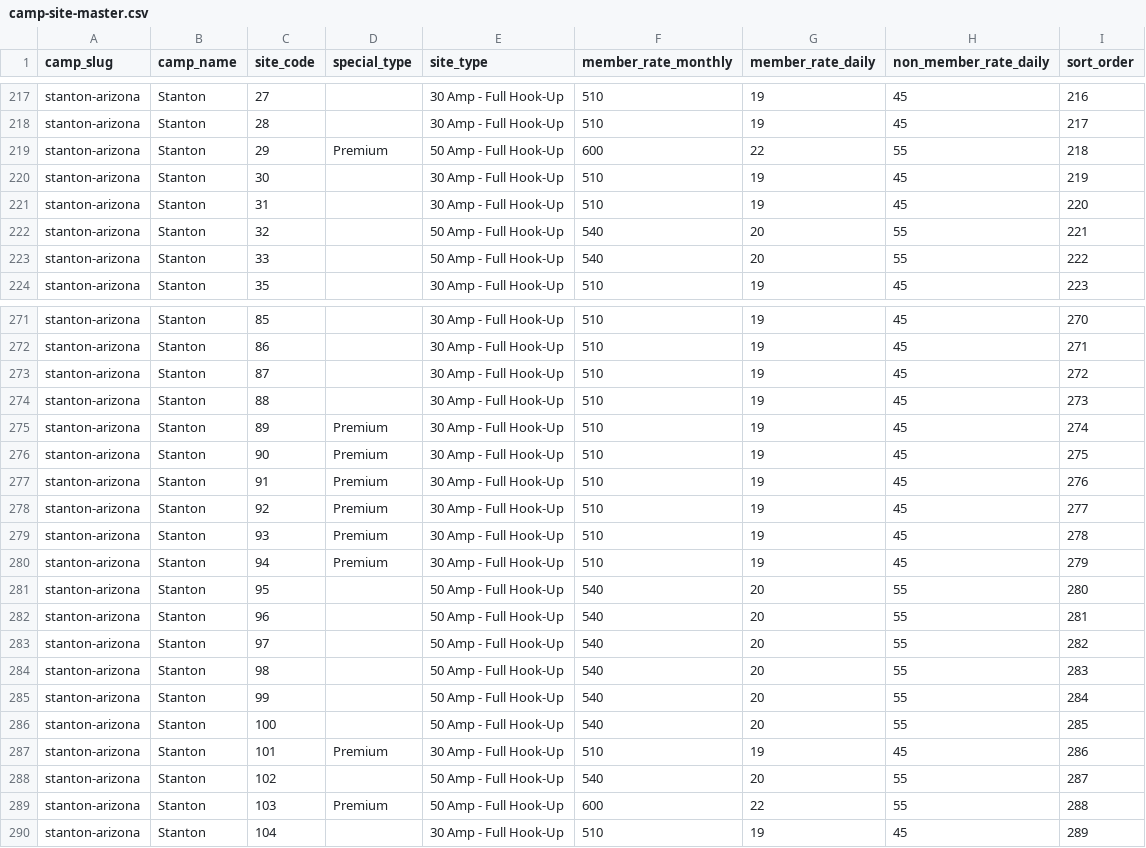
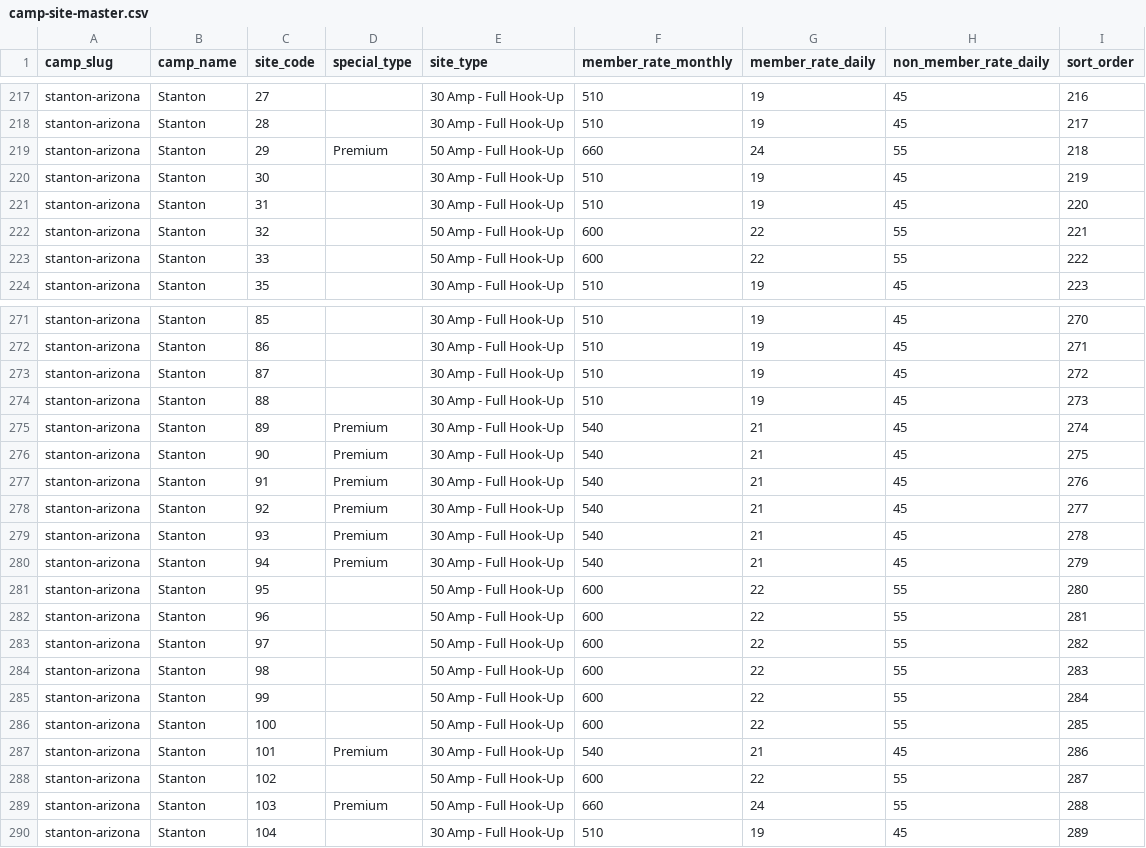
Before and after one commit to gmiller1004/ldma-50th, a CSV file: data/camp-reservations/camp-site-master.csv, drawn as a sheet; only a part is shown, gaps mark what is left out; the diff covers the shown part only.

```diff
--- a/data/camp-reservations/camp-site-master.csv
+++ b/data/camp-reservations/camp-site-master.csv
@@ -218,7 +218,7 @@ stanton-arizona,Stanton,27,,30 Amp - Full Hook-Up,510,19,45,216
 stanton-arizona,Stanton,28,,30 Amp - Full Hook-Up,510,19,45,217
-stanton-arizona,Stanton,29,Premium,50 Amp - Full Hook-Up,600,22,55,218
+stanton-arizona,Stanton,29,Premium,50 Amp - Full Hook-Up,660,24,55,218
 stanton-arizona,Stanton,30,,30 Amp - Full Hook-Up,510,19,45,219
 stanton-arizona,Stanton,31,,30 Amp - Full Hook-Up,510,19,45,220
-stanton-arizona,Stanton,32,,50 Amp - Full Hook-Up,540,20,55,221
-stanton-arizona,Stanton,33,,50 Amp - Full Hook-Up,540,20,55,222
+stanton-arizona,Stanton,32,,50 Amp - Full Hook-Up,600,22,55,221
+stanton-arizona,Stanton,33,,50 Amp - Full Hook-Up,600,22,55,222
 stanton-arizona,Stanton,35,,30 Amp - Full Hook-Up,510,19,45,223
@@ -274,17 +274,17 @@ stanton-arizona,Stanton,87,,30 Amp - Full Hook-Up,510,19,45,272
 stanton-arizona,Stanton,88,,30 Amp - Full Hook-Up,510,19,45,273
-stanton-arizona,Stanton,89,Premium,30 Amp - Full Hook-Up,510,19,45,274
-stanton-arizona,Stanton,90,Premium,30 Amp - Full Hook-Up,510,19,45,275
-stanton-arizona,Stanton,91,Premium,30 Amp - Full Hook-Up,510,19,45,276
-stanton-arizona,Stanton,92,Premium,30 Amp - Full Hook-Up,510,19,45,277
-stanton-arizona,Stanton,93,Premium,30 Amp - Full Hook-Up,510,19,45,278
-stanton-arizona,Stanton,94,Premium,30 Amp - Full Hook-Up,510,19,45,279
-stanton-arizona,Stanton,95,,50 Amp - Full Hook-Up,540,20,55,280
-stanton-arizona,Stanton,96,,50 Amp - Full Hook-Up,540,20,55,281
-stanton-arizona,Stanton,97,,50 Amp - Full Hook-Up,540,20,55,282
-stanton-arizona,Stanton,98,,50 Amp - Full Hook-Up,540,20,55,283
-stanton-arizona,Stanton,99,,50 Amp - Full Hook-Up,540,20,55,284
-stanton-arizona,Stanton,100,,50 Amp - Full Hook-Up,540,20,55,285
-stanton-arizona,Stanton,101,Premium,30 Amp - Full Hook-Up,510,19,45,286
-stanton-arizona,Stanton,102,,50 Amp - Full Hook-Up,540,20,55,287
-stanton-arizona,Stanton,103,Premium,50 Amp - Full Hook-Up,600,22,55,288
+stanton-arizona,Stanton,89,Premium,30 Amp - Full Hook-Up,540,21,45,274
+stanton-arizona,Stanton,90,Premium,30 Amp - Full Hook-Up,540,21,45,275
+stanton-arizona,Stanton,91,Premium,30 Amp - Full Hook-Up,540,21,45,276
+stanton-arizona,Stanton,92,Premium,30 Amp - Full Hook-Up,540,21,45,277
+stanton-arizona,Stanton,93,Premium,30 Amp - Full Hook-Up,540,21,45,278
+stanton-arizona,Stanton,94,Premium,30 Amp - Full Hook-Up,540,21,45,279
+stanton-arizona,Stanton,95,,50 Amp - Full Hook-Up,600,22,55,280
+stanton-arizona,Stanton,96,,50 Amp - Full Hook-Up,600,22,55,281
+stanton-arizona,Stanton,97,,50 Amp - Full Hook-Up,600,22,55,282
+stanton-arizona,Stanton,98,,50 Amp - Full Hook-Up,600,22,55,283
+stanton-arizona,Stanton,99,,50 Amp - Full Hook-Up,600,22,55,284
+stanton-arizona,Stanton,100,,50 Amp - Full Hook-Up,600,22,55,285
+stanton-arizona,Stanton,101,Premium,30 Amp - Full Hook-Up,540,21,45,286
+stanton-arizona,Stanton,102,,50 Amp - Full Hook-Up,600,22,55,287
+stanton-arizona,Stanton,103,Premium,50 Amp - Full Hook-Up,660,24,55,288
 stanton-arizona,Stanton,104,,30 Amp - Full Hook-Up,510,19,45,289
```
Also changed, not shown: 82 edited cells elsewhere in this file, 10 other files.
